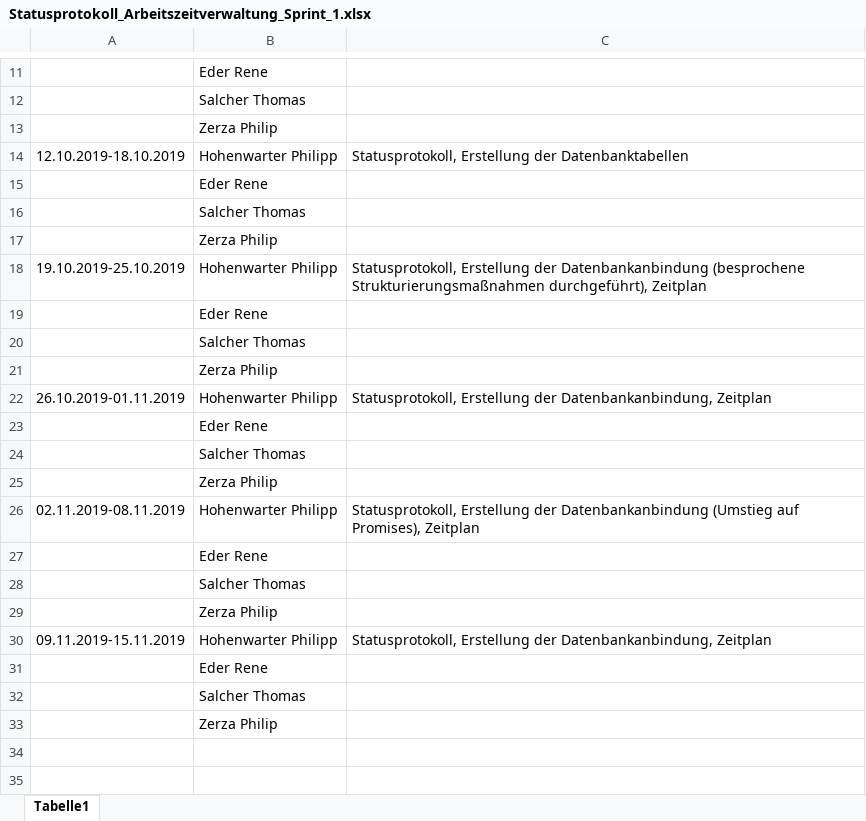
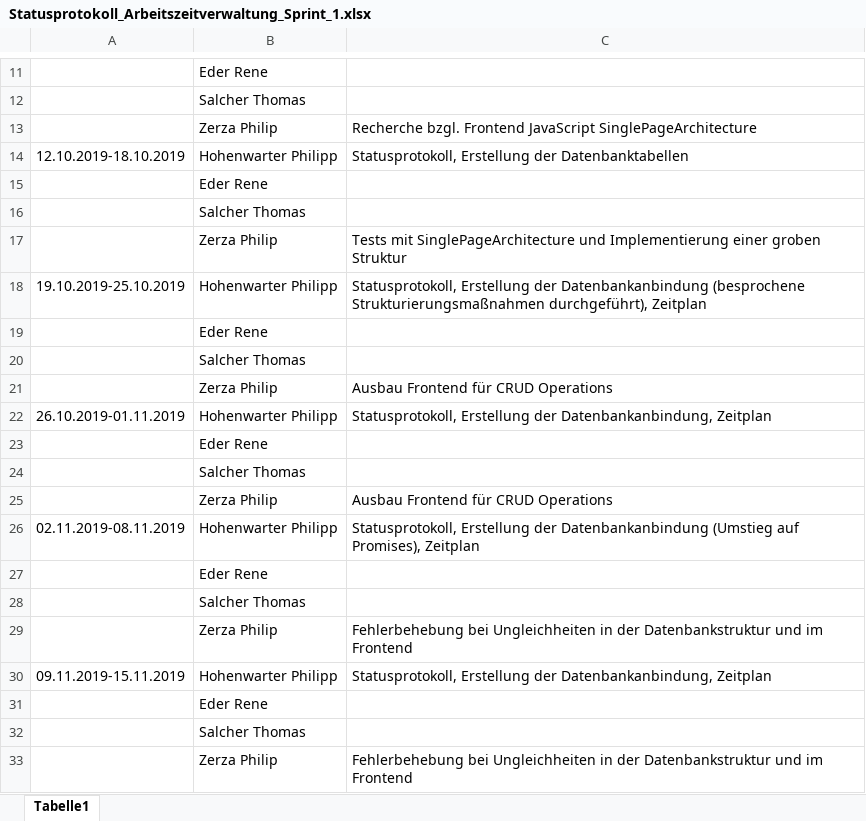
Before and after one commit to EderRene/Arbeitszeitverwaltung_Sportcamp_Salcher, an Excel workbook: Protokolle/Statusprotokoll_Arbeitszeitverwaltung_Sprint_1.xlsx, sheet Tabelle1, drawn as a sheet; only a part is shown, gaps mark what is left out; values as stored, in another font and other column widths than the file's, no borders; the diff names each change by its address in the sheet, - before the commit and + after, or states it on an @@ line.

Commit message:
Update Zeit + Statusprotokoll

```diff
--- a/Protokolle/Statusprotokoll_Arbeitszeitverwaltung_Sprint_1.xlsx (sheet Tabelle1)
+++ b/Protokolle/Statusprotokoll_Arbeitszeitverwaltung_Sprint_1.xlsx (sheet Tabelle1)
-C13: (empty)
+C13: Recherche bzgl. Frontend JavaScript SinglePageArchitecture
-C17: (empty)
+C17: Tests mit SinglePageArchitecture und Implementierung einer groben Struktur
-C21: (empty)
+C21: Ausbau Frontend für CRUD Operations
-C25: (empty)
+C25: Ausbau Frontend für CRUD Operations
-C29: (empty)
+C29: Fehlerbehebung bei Ungleichheiten in der Datenbankstruktur und im Frontend
-C33: (empty)
+C33: Fehlerbehebung bei Ungleichheiten in der Datenbankstruktur und im Frontend
```
Also changed, not shown: Protokolle/Zeitplan_Arbeitsverwaltung_Sprint_2.xlsx.
